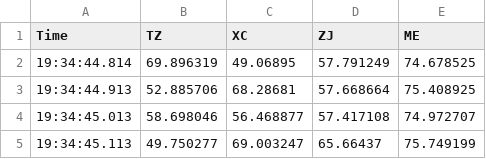
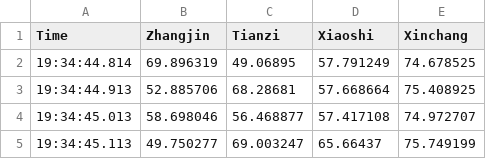
Before and after one commit to LeeTZ/soundwave, a CSV file: tian.csv, drawn as a sheet; only a part is shown.

```diff
--- a/tian.csv
+++ b/tian.csv
@@ -1,2 +1,2 @@
-Time,TZ,XC,ZJ,ME
+Time,Zhangjin,Tianzi,Xiaoshi,Xinchang
 19:34:44.814,69.896319,49.06895,57.791249,74.678525
```
Also changed, not shown: 11 other files.
